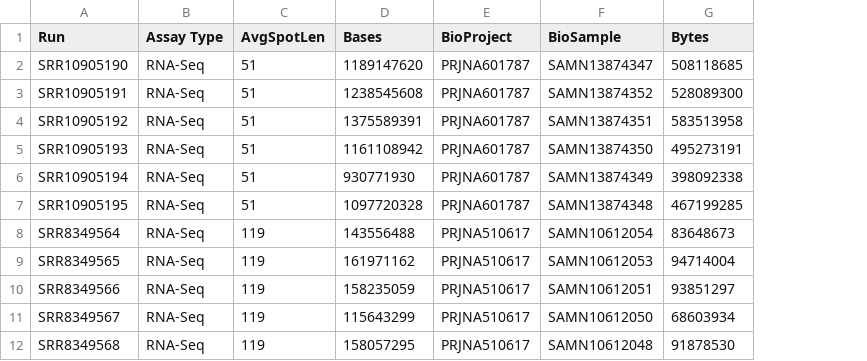
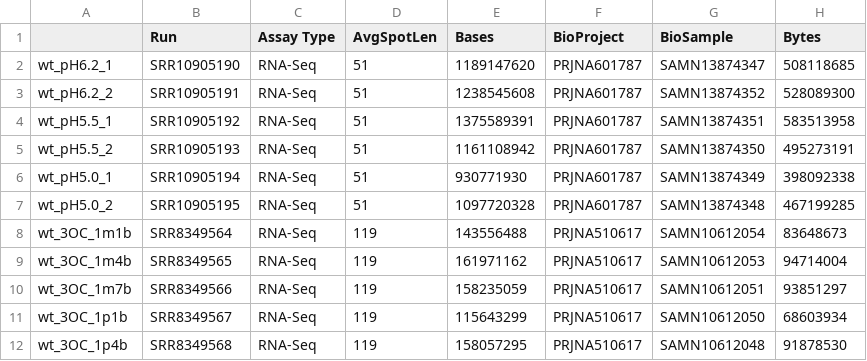
Before and after one commit to SizheQiu/LPiModulons, a TSV file: imdb_work/data/metadata.tsv, drawn as a sheet; only a part is shown; the diff names each change by its address in the sheet, - before the commit and + after, or states it on an @@ line.

Commit message:
update_metadata_gff3_01082024

```diff
--- a/imdb_work/data/metadata.tsv
+++ b/imdb_work/data/metadata.tsv
+column A, rows 2-12: wt_pH6.2_1 | wt_pH6.2_2 | wt_pH5.5_1 | wt_pH5.5_2 | wt_pH5.0_1 | wt_pH5.0_2 | wt_3OC_1m1b | wt_3OC_1m4b | wt_3OC_1m7b | wt_3OC_1p1b | wt_3OC_1p4b
```
Also changed, not shown: 2 other files.
